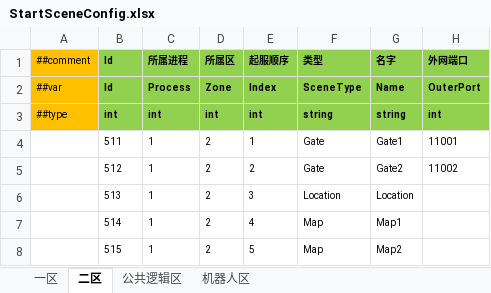
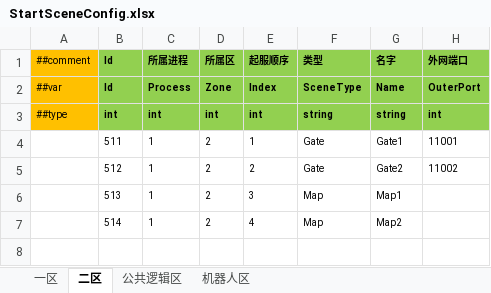
Before and after one commit to susices/ET, an Excel workbook: ConfigInput/ET/StartSceneConfig.xlsx, sheet 二区, drawn as a sheet; values as stored, in another font and other column widths than the file's, no borders; the diff names each change by its address in the sheet, - before the commit and + after, or states it on an @@ line.

Commit message:
location服 移到公共逻辑区

```diff
--- a/ConfigInput/ET/StartSceneConfig.xlsx (sheet 二区)
+++ b/ConfigInput/ET/StartSceneConfig.xlsx (sheet 二区)
-F6 (类型): Location
+F6 (类型): Map
-G6 (名字): Location
+G6 (名字): Map1
-G7 (名字): Map1
+G7 (名字): Map2
-row 8:  | 515 | 1 | 2 | 5 | Map | Map2
```
Also changed, not shown: sheet 一区, sheet 公共逻辑区, 1 other file.
